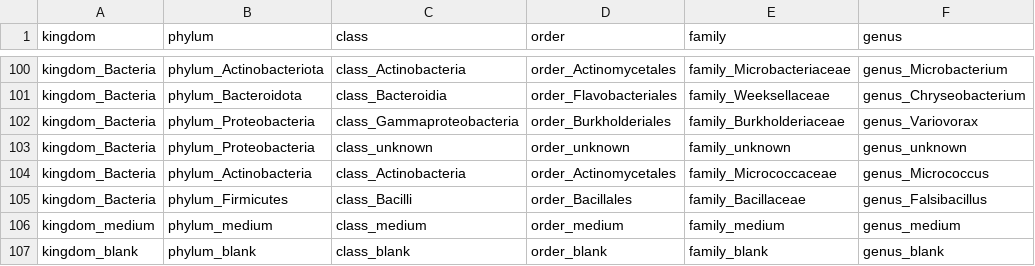
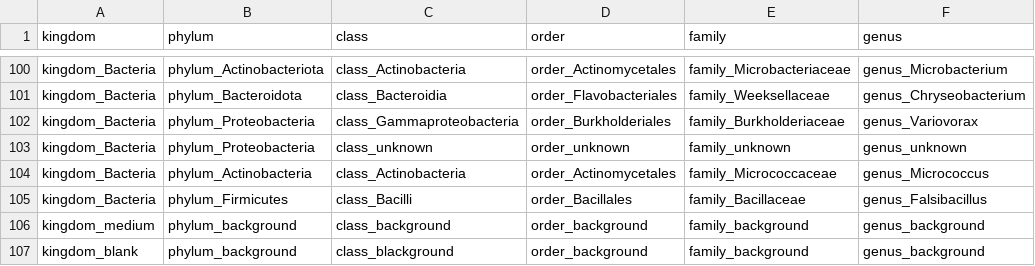
Before and after one commit to bdn-227/bacpy2, a TSV file: bacpy/taxonomy.tsv, drawn as a sheet; only a part is shown, gaps mark what is left out.

```diff
--- a/bacpy/taxonomy.tsv
+++ b/bacpy/taxonomy.tsv
@@ -105,3 +105,3 @@ kingdom_Bacteria	phylum_Actinobacteria	class_Actinobacteria	order_Actinomycetale
 kingdom_Bacteria	phylum_Firmicutes	class_Bacilli	order_Bacillales	family_Bacillaceae	genus_Falsibacillus
-kingdom_medium	phylum_medium	class_medium	order_medium	family_medium	genus_medium
-kingdom_blank	phylum_blank	class_blank	order_blank	family_blank	genus_blank
+kingdom_medium	phylum_background	class_background	order_background	family_background	genus_background
+kingdom_blank	phylum_background	class_blackground	order_background	family_background	genus_background
```
Also changed, not shown: 2 other files.
